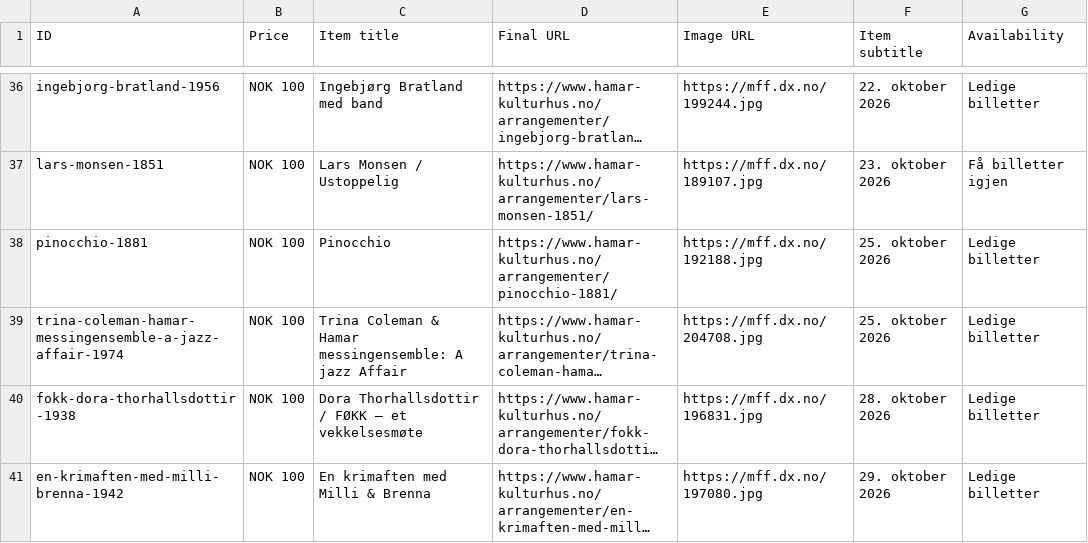
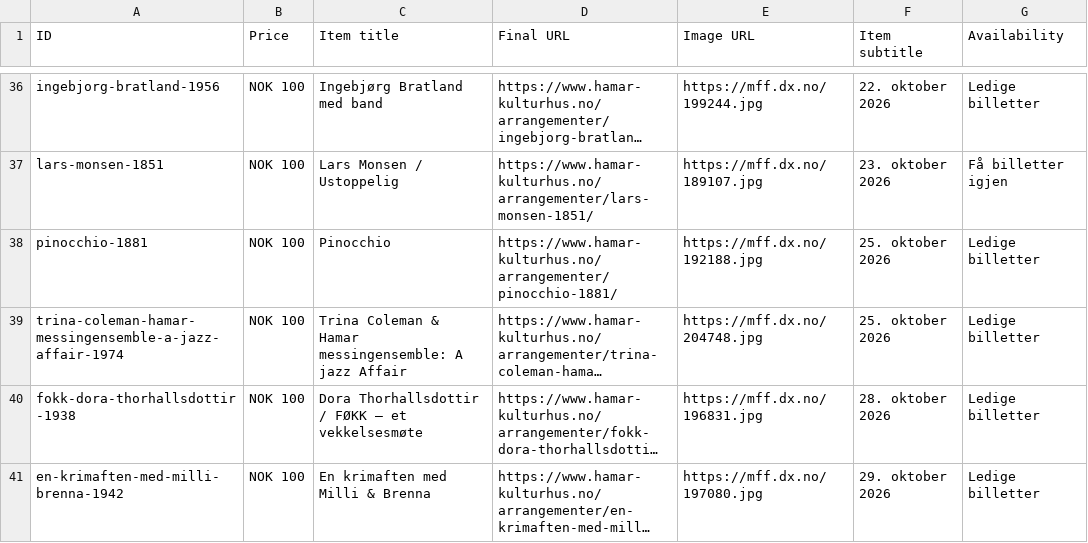
Before and after one commit to opmthomassen/hamar, a CSV file: google.csv, drawn as a sheet; only a part is shown, gaps mark what is left out; long unchanged cells end in …; the diff names each change by its address in the sheet, - before the commit and + after, or states it on an @@ line.

```diff
--- a/google.csv
+++ b/google.csv
-E39 (Image URL): https://mff.dx.no/204708.jpg
+E39 (Image URL): https://mff.dx.no/204748.jpg
```
Also changed, not shown: meta.csv.
